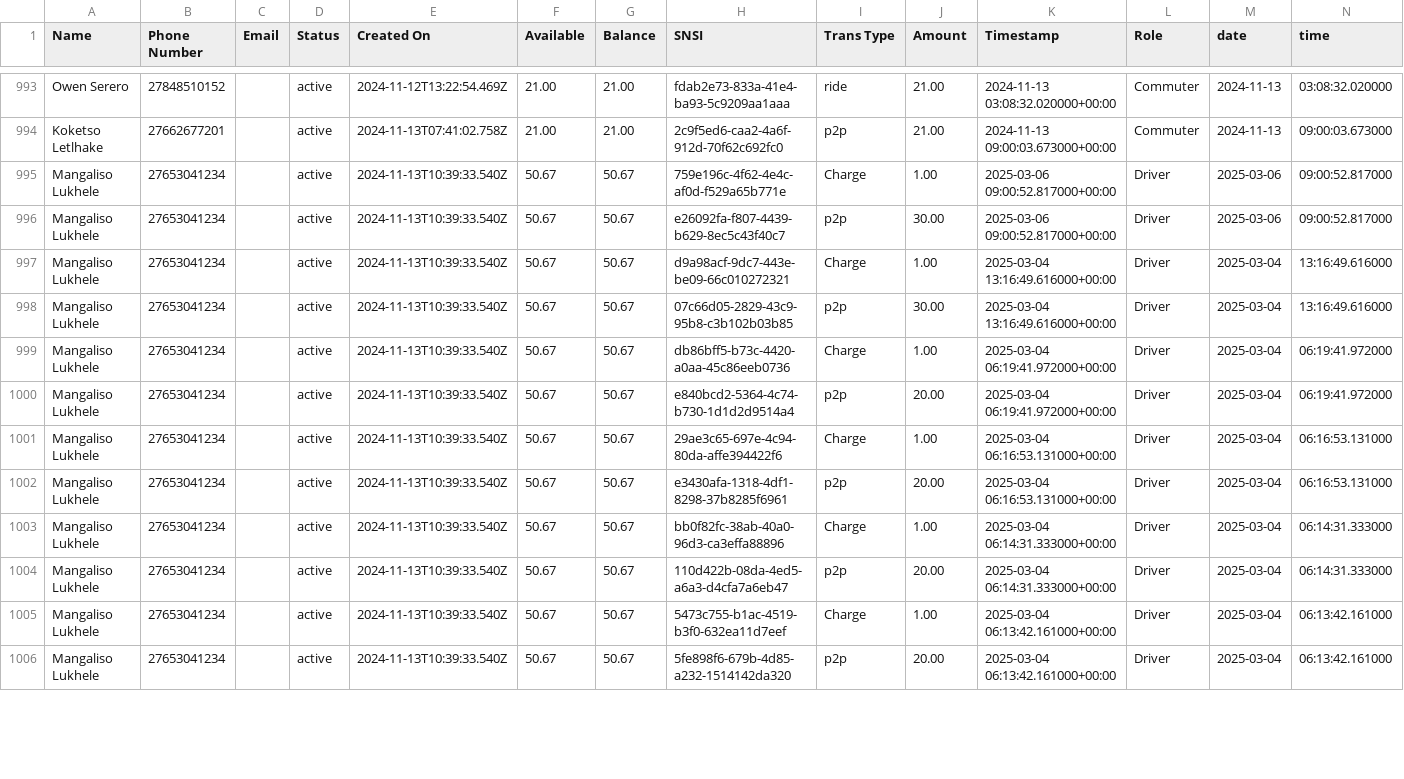
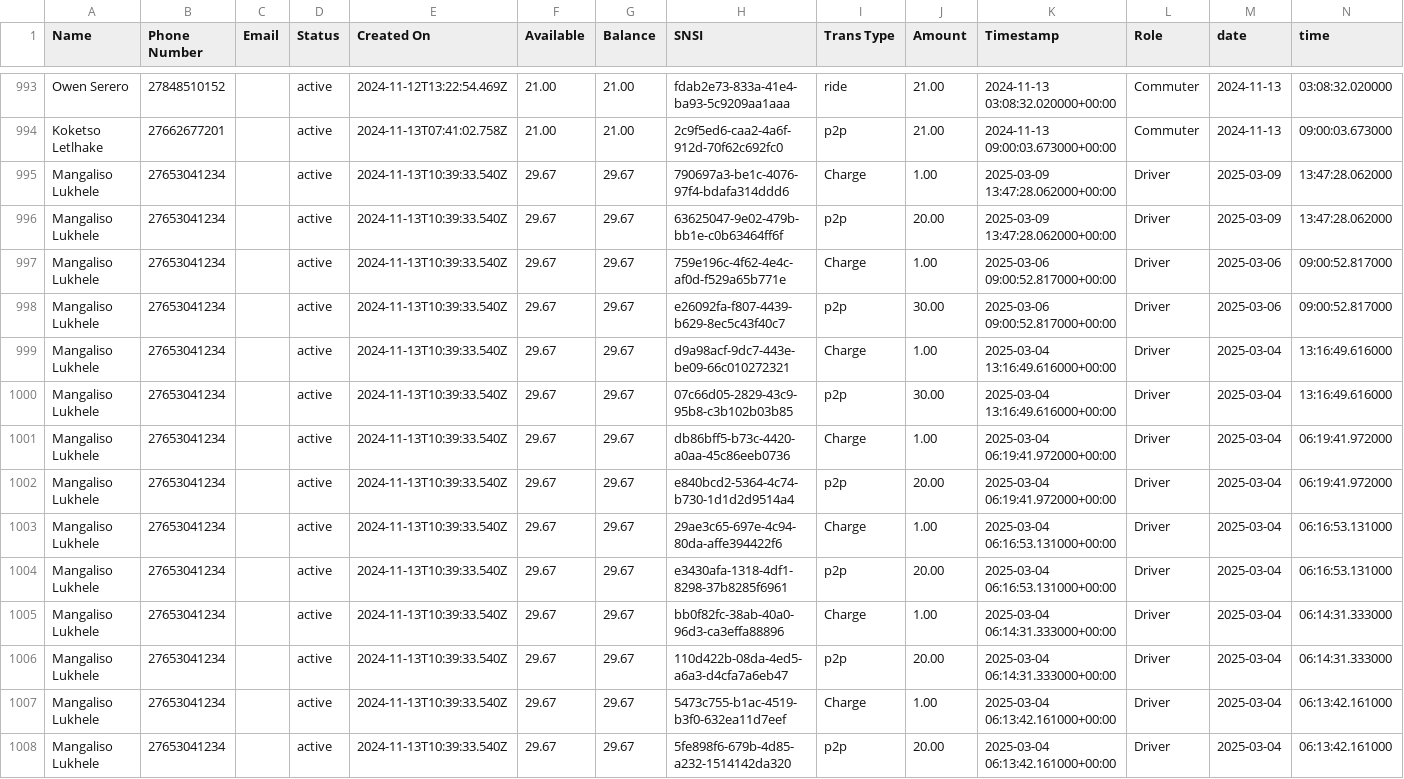
Before and after one commit to Kamal-Moha/WiTaxi-Pay-Analytics-Bhadala, a CSV file: Data/data.csv, drawn as a sheet; only a part is shown, gaps mark what is left out; the diff covers the shown part only.

```diff
--- a/Data/data.csv
+++ b/Data/data.csv
@@ -994,13 +994,15 @@ Owen Serero,27848510152,,active,2024-11-12T13:22:54.469Z,21.00,21.00,fdab2e73-83
 Koketso Letlhake,27662677201,,active,2024-11-13T07:41:02.758Z,21.00,21.00,2c9f5ed6-caa2-4a6f-912d-70f62c692fc0,p2p,21.00,2024-11-13 09:00:03.673000+00:00,Commuter,2024-11-13,09:00:03.673000
-Mangaliso Lukhele,27653041234,,active,2024-11-13T10:39:33.540Z,50.67,50.67,759e196c-4f62-4e4c-af0d-f529a65b771e,Charge,1.00,2025-03-06 09:00:52.817000+00:00,Driver,2025-03-06,09:00:52.817000
-Mangaliso Lukhele,27653041234,,active,2024-11-13T10:39:33.540Z,50.67,50.67,e26092fa-f807-4439-b629-8ec5c43f40c7,p2p,30.00,2025-03-06 09:00:52.817000+00:00,Driver,2025-03-06,09:00:52.817000
-Mangaliso Lukhele,27653041234,,active,2024-11-13T10:39:33.540Z,50.67,50.67,d9a98acf-9dc7-443e-be09-66c010272321,Charge,1.00,2025-03-04 13:16:49.616000+00:00,Driver,2025-03-04,13:16:49.616000
-Mangaliso Lukhele,27653041234,,active,2024-11-13T10:39:33.540Z,50.67,50.67,07c66d05-2829-43c9-95b8-c3b102b03b85,p2p,30.00,2025-03-04 13:16:49.616000+00:00,Driver,2025-03-04,13:16:49.616000
-Mangaliso Lukhele,27653041234,,active,2024-11-13T10:39:33.540Z,50.67,50.67,db86bff5-b73c-4420-a0aa-45c86eeb0736,Charge,1.00,2025-03-04 06:19:41.972000+00:00,Driver,2025-03-04,06:19:41.972000
-Mangaliso Lukhele,27653041234,,active,2024-11-13T10:39:33.540Z,50.67,50.67,e840bcd2-5364-4c74-b730-1d1d2d9514a4,p2p,20.00,2025-03-04 06:19:41.972000+00:00,Driver,2025-03-04,06:19:41.972000
-Mangaliso Lukhele,27653041234,,active,2024-11-13T10:39:33.540Z,50.67,50.67,29ae3c65-697e-4c94-80da-affe394422f6,Charge,1.00,2025-03-04 06:16:53.131000+00:00,Driver,2025-03-04,06:16:53.131000
-Mangaliso Lukhele,27653041234,,active,2024-11-13T10:39:33.540Z,50.67,50.67,e3430afa-1318-4df1-8298-37b8285f6961,p2p,20.00,2025-03-04 06:16:53.131000+00:00,Driver,2025-03-04,06:16:53.131000
-Mangaliso Lukhele,27653041234,,active,2024-11-13T10:39:33.540Z,50.67,50.67,bb0f82fc-38ab-40a0-96d3-ca3effa88896,Charge,1.00,2025-03-04 06:14:31.333000+00:00,Driver,2025-03-04,06:14:31.333000
-Mangaliso Lukhele,27653041234,,active,2024-11-13T10:39:33.540Z,50.67,50.67,110d422b-08da-4ed5-a6a3-d4cfa7a6eb47,p2p,20.00,2025-03-04 06:14:31.333000+00:00,Driver,2025-03-04,06:14:31.333000
-Mangaliso Lukhele,27653041234,,active,2024-11-13T10:39:33.540Z,50.67,50.67,5473c755-b1ac-4519-b3f0-632ea11d7eef,Charge,1.00,2025-03-04 06:13:42.161000+00:00,Driver,2025-03-04,06:13:42.161000
-Mangaliso Lukhele,27653041234,,active,2024-11-13T10:39:33.540Z,50.67,50.67,5fe898f6-679b-4d85-a232-1514142da320,p2p,20.00,2025-03-04 06:13:42.161000+00:00,Driver,2025-03-04,06:13:42.161000
+Mangaliso Lukhele,27653041234,,active,2024-11-13T10:39:33.540Z,29.67,29.67,790697a3-be1c-4076-97f4-bdafa314ddd6,Charge,1.00,2025-03-09 13:47:28.062000+00:00,Driver,2025-03-09,13:47:28.062000
+Mangaliso Lukhele,27653041234,,active,2024-11-13T10:39:33.540Z,29.67,29.67,63625047-9e02-479b-bb1e-c0b63464ff6f,p2p,20.00,2025-03-09 13:47:28.062000+00:00,Driver,2025-03-09,13:47:28.062000
+Mangaliso Lukhele,27653041234,,active,2024-11-13T10:39:33.540Z,29.67,29.67,759e196c-4f62-4e4c-af0d-f529a65b771e,Charge,1.00,2025-03-06 09:00:52.817000+00:00,Driver,2025-03-06,09:00:52.817000
+Mangaliso Lukhele,27653041234,,active,2024-11-13T10:39:33.540Z,29.67,29.67,e26092fa-f807-4439-b629-8ec5c43f40c7,p2p,30.00,2025-03-06 09:00:52.817000+00:00,Driver,2025-03-06,09:00:52.817000
+Mangaliso Lukhele,27653041234,,active,2024-11-13T10:39:33.540Z,29.67,29.67,d9a98acf-9dc7-443e-be09-66c010272321,Charge,1.00,2025-03-04 13:16:49.616000+00:00,Driver,2025-03-04,13:16:49.616000
+Mangaliso Lukhele,27653041234,,active,2024-11-13T10:39:33.540Z,29.67,29.67,07c66d05-2829-43c9-95b8-c3b102b03b85,p2p,30.00,2025-03-04 13:16:49.616000+00:00,Driver,2025-03-04,13:16:49.616000
+Mangaliso Lukhele,27653041234,,active,2024-11-13T10:39:33.540Z,29.67,29.67,db86bff5-b73c-4420-a0aa-45c86eeb0736,Charge,1.00,2025-03-04 06:19:41.972000+00:00,Driver,2025-03-04,06:19:41.972000
+Mangaliso Lukhele,27653041234,,active,2024-11-13T10:39:33.540Z,29.67,29.67,e840bcd2-5364-4c74-b730-1d1d2d9514a4,p2p,20.00,2025-03-04 06:19:41.972000+00:00,Driver,2025-03-04,06:19:41.972000
+Mangaliso Lukhele,27653041234,,active,2024-11-13T10:39:33.540Z,29.67,29.67,29ae3c65-697e-4c94-80da-affe394422f6,Charge,1.00,2025-03-04 06:16:53.131000+00:00,Driver,2025-03-04,06:16:53.131000
+Mangaliso Lukhele,27653041234,,active,2024-11-13T10:39:33.540Z,29.67,29.67,e3430afa-1318-4df1-8298-37b8285f6961,p2p,20.00,2025-03-04 06:16:53.131000+00:00,Driver,2025-03-04,06:16:53.131000
+Mangaliso Lukhele,27653041234,,active,2024-11-13T10:39:33.540Z,29.67,29.67,bb0f82fc-38ab-40a0-96d3-ca3effa88896,Charge,1.00,2025-03-04 06:14:31.333000+00:00,Driver,2025-03-04,06:14:31.333000
+Mangaliso Lukhele,27653041234,,active,2024-11-13T10:39:33.540Z,29.67,29.67,110d422b-08da-4ed5-a6a3-d4cfa7a6eb47,p2p,20.00,2025-03-04 06:14:31.333000+00:00,Driver,2025-03-04,06:14:31.333000
+Mangaliso Lukhele,27653041234,,active,2024-11-13T10:39:33.540Z,29.67,29.67,5473c755-b1ac-4519-b3f0-632ea11d7eef,Charge,1.00,2025-03-04 06:13:42.161000+00:00,Driver,2025-03-04,06:13:42.161000
+Mangaliso Lukhele,27653041234,,active,2024-11-13T10:39:33.540Z,29.67,29.67,5fe898f6-679b-4d85-a232-1514142da320,p2p,20.00,2025-03-04 06:13:42.161000+00:00,Driver,2025-03-04,06:13:42.161000
```
Also changed, not shown: 1 added row and 106 edited cells elsewhere in this file, Data/accts_data.csv.
